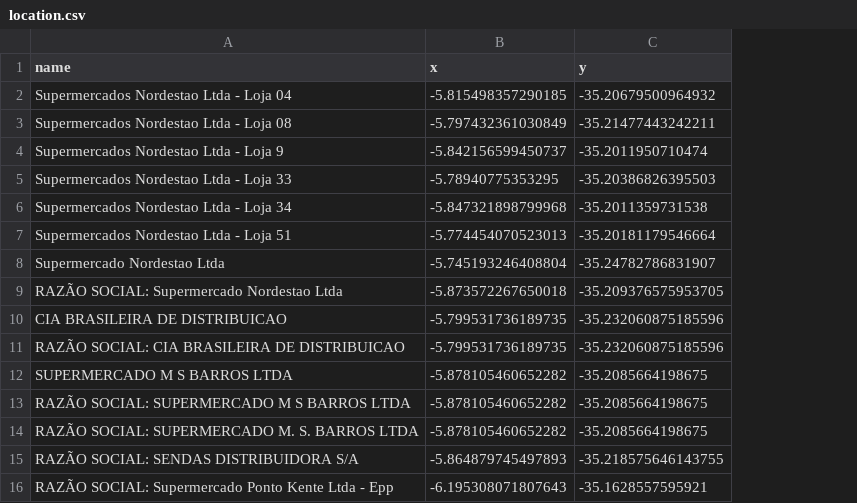
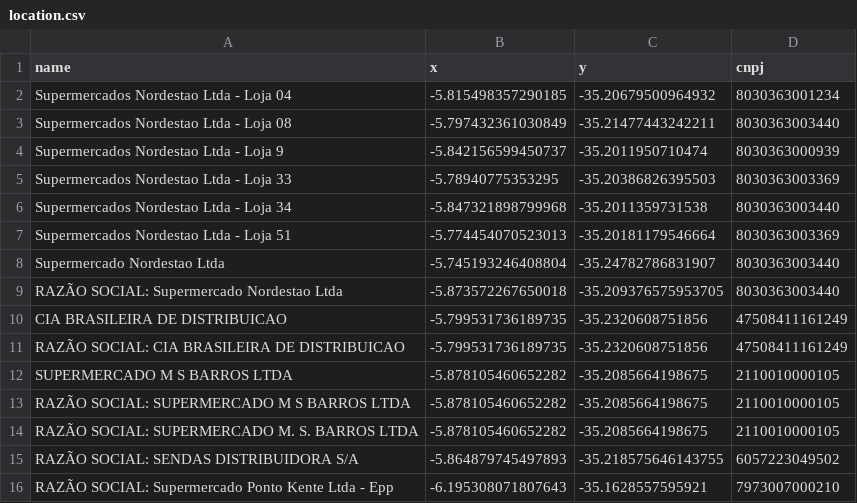
Before and after one commit to BigLeno/Poo_Project, a CSV file: DataBase/location.csv, drawn as a sheet; the diff names each change by its address in the sheet, - before the commit and + after, or states it on an @@ line.

```diff
--- a/DataBase/location.csv
+++ b/DataBase/location.csv
+column D (cnpj), rows 2-16: 8030363001234 | 8030363003440 | 8030363000939 | 8030363003369 | 8030363003440 | 8030363003369 | 8030363003440 | 8030363003440 | 47508411161249 | 47508411161249 | 2110010000105 | 2110010000105 | 2110010000105 | 6057223049502 | 7973007000210
-C10:C11 (y): -35.232060875185596
+C10:C11 (y): -35.2320608751856
```
Also changed, not shown: 1 other file.
